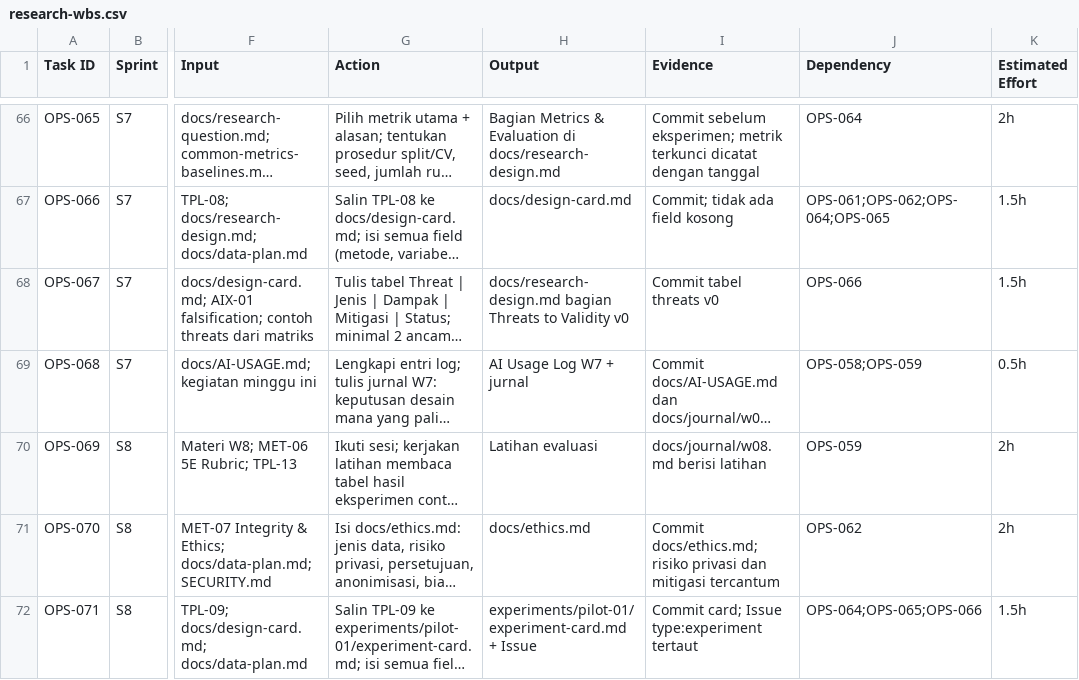
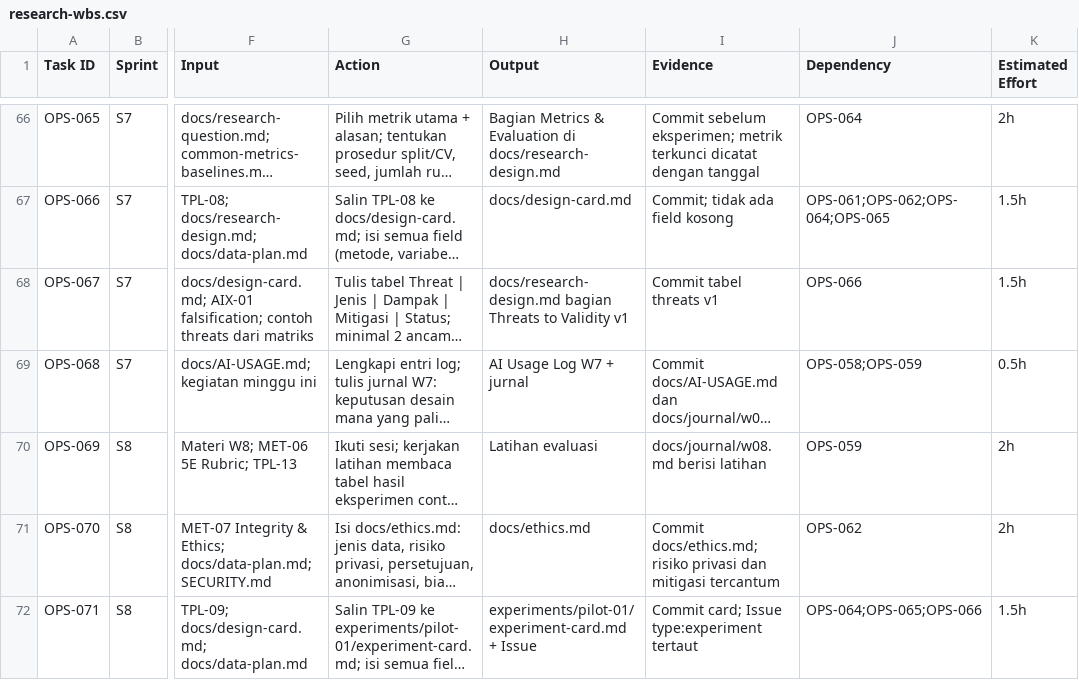
Before and after one commit to triajinugroho/uai-ai-research-center, a CSV file: research-os/06-execution-os/research-wbs.csv, drawn as a sheet; only a part is shown, gaps mark what is left out; long unchanged cells end in …; the diff covers the shown part only; the diff names each change by its address in the sheet, - before the commit and + after, or states it on an @@ line.

```diff
--- a/research-os/06-execution-os/research-wbs.csv
+++ b/research-os/06-execution-os/research-wbs.csv
-H68 (Output): …to Validity v0
+H68 (Output): …to Validity v1
-I68 (Evidence): Commit tabel threats v0
+I68 (Evidence): Commit tabel threats v1
```
Also changed, not shown: 3 edited cells elsewhere in this file, 8 other files.
